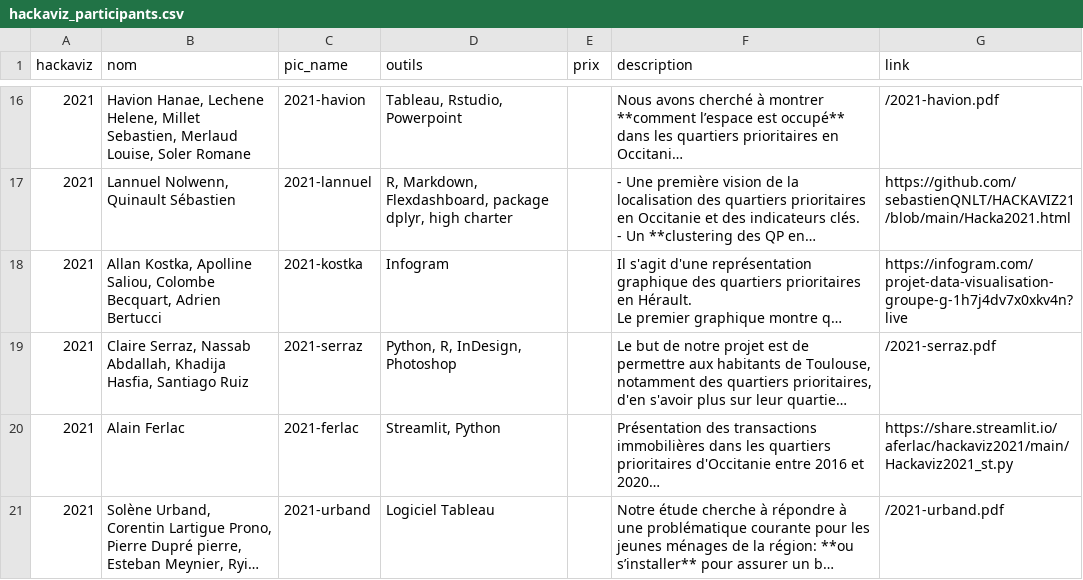
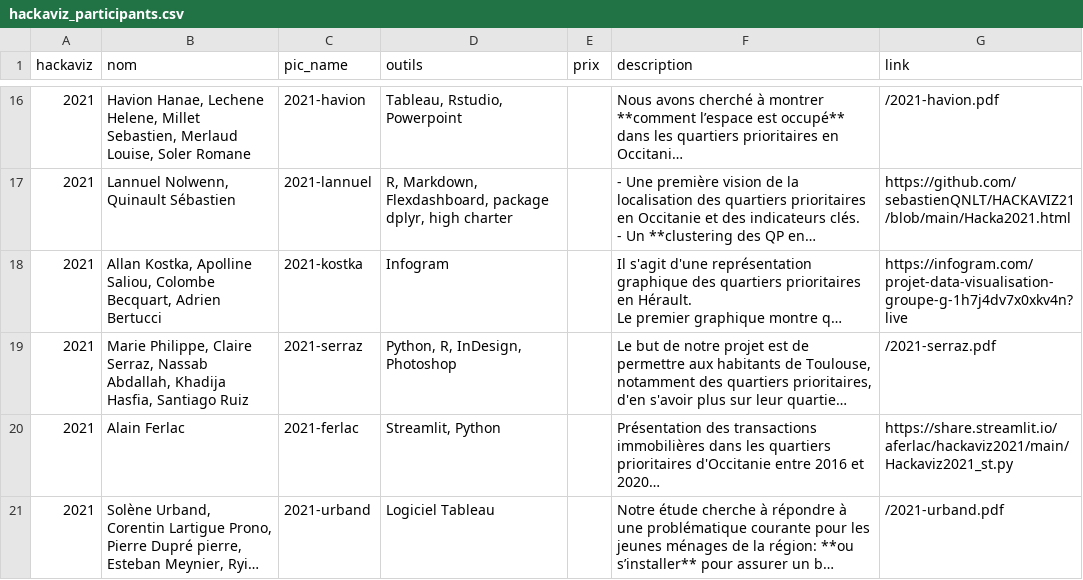
Before and after one commit to ToulouseDataViz/website, a CSV file: src/data/hackaviz_participants.csv, drawn as a sheet; only a part is shown, gaps mark what is left out; long unchanged cells end in …; the diff names each change by its address in the sheet, - before the commit and + after, or states it on an @@ line.

Commit message:
Oubli d’un auteur Marie Philippe

```diff
--- a/src/data/hackaviz_participants.csv
+++ b/src/data/hackaviz_participants.csv
-B19 (nom): Claire Serraz,…
+B19 (nom): Marie Philippe, Claire Serraz,…
```
